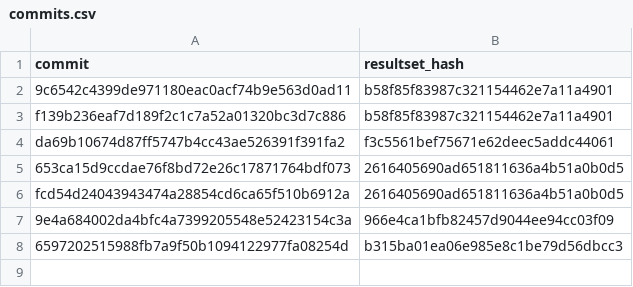
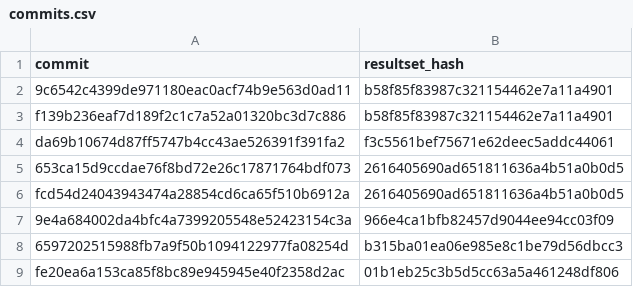
Before and after one commit to wch/ggplot2-vtest, a CSV file: commits.csv, drawn as a sheet.

Commit message:
Add new results

```diff
--- a/commits.csv
+++ b/commits.csv
@@ -8 +8,2 @@
 "6597202515988fb7a9f50b1094122977fa08254d","b315ba01ea06e985e8c1be79d56dbcc3"
+"fe20ea6a153ca85f8bc89e945945e40f2358d2ac","01b1eb25c3b5d5cc63a5a461248df806"
```
Also changed, not shown: 1 other file.
